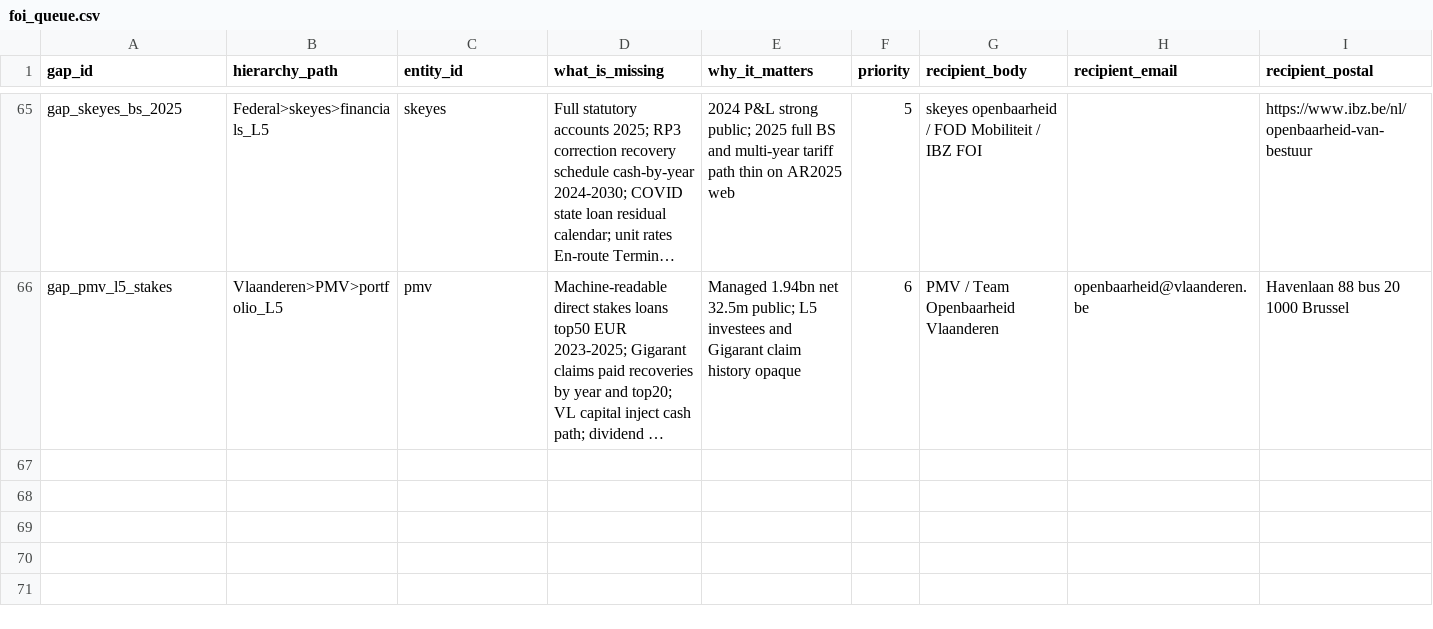
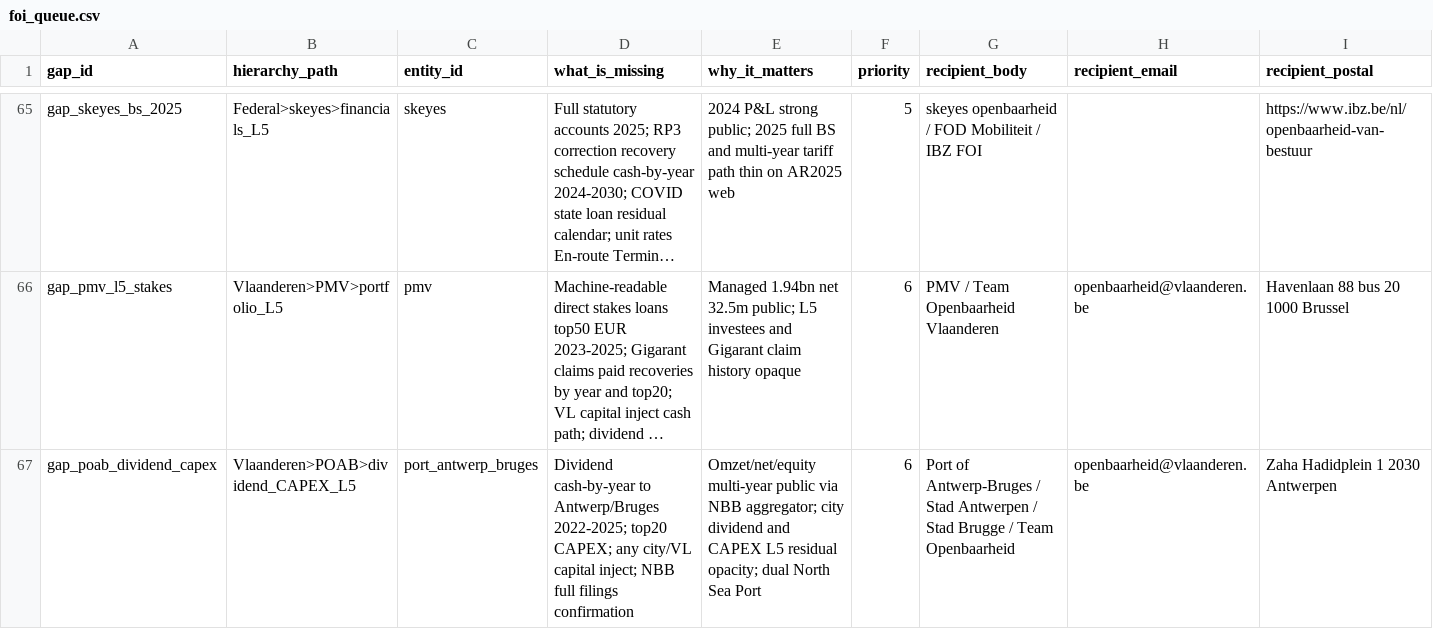
Before and after one commit to kareljanr/AIpolitics, a CSV file: docs/doge/data/foi_queue.csv, drawn as a sheet; only a part is shown, gaps mark what is left out; long unchanged cells end in …; rows hold the shown columns only; the diff names each change by its address in the sheet, - before the commit and + after, or states it on an @@ line.

```diff
--- a/docs/doge/data/foi_queue.csv
+++ b/docs/doge/data/foi_queue.csv
+row 67: gap_poab_dividend_capex | Vlaanderen>POAB>dividend_CAPEX_L5 | port_antwerp_bruges | Dividend cash-by-year to Antwerp/Bruges 2022-2025; top20 CAPEX; any city/VL capital inject; NBB full filings confirmation | Omzet/net/equity multi-year public via NBB aggregator; city dividend and CAPEX L5 residual opacity; dual North Sea Port | 6 | Port of Antwerp-Bruges / Stad Antwerpen / Stad Brugge / Team Openbaarheid | openbaarheid@vlaanderen.be | Zaha Hadidplein 1 2030 Antwerpen
```
Also changed, not shown: docs/doge/data/budgets.csv, docs/doge/data/commitments.csv, 7 other files.
